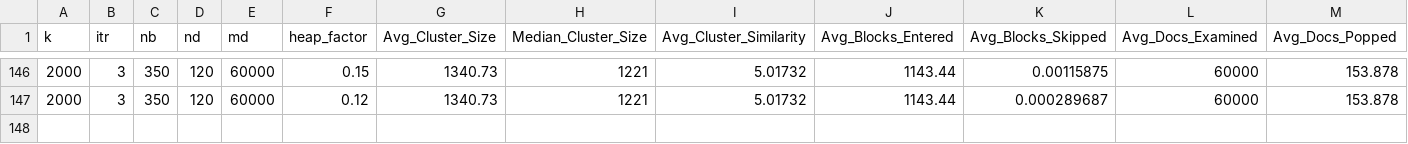
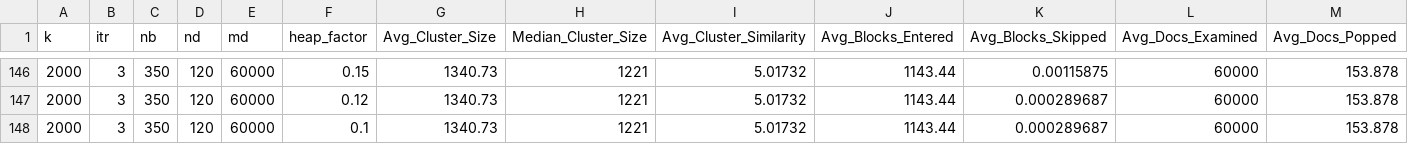
Before and after one commit to channelEs/seed_42-SISAP-26, a CSV file: results/fixed_engine_experiments_v1.csv, drawn as a sheet; only a part is shown, gaps mark what is left out; rows hold the shown columns only; the diff names each change by its address in the sheet, - before the commit and + after, or states it on an @@ line.

Commit message:
new fixed engine results

```diff
--- a/results/fixed_engine_experiments_v1.csv
+++ b/results/fixed_engine_experiments_v1.csv
+row 148: 2000 | 3 | 350 | 120 | 60000 | 0.1 | 1340.73 | 1221 | 5.01732 | 1143.44 | 0.000289687 | 60000 | 153.878
```
